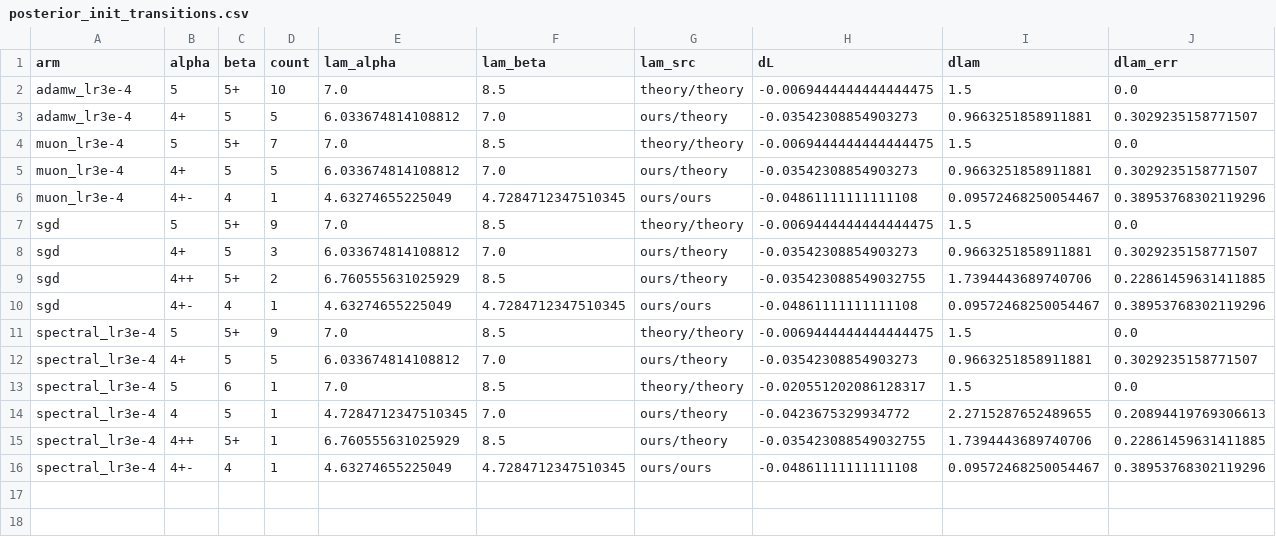
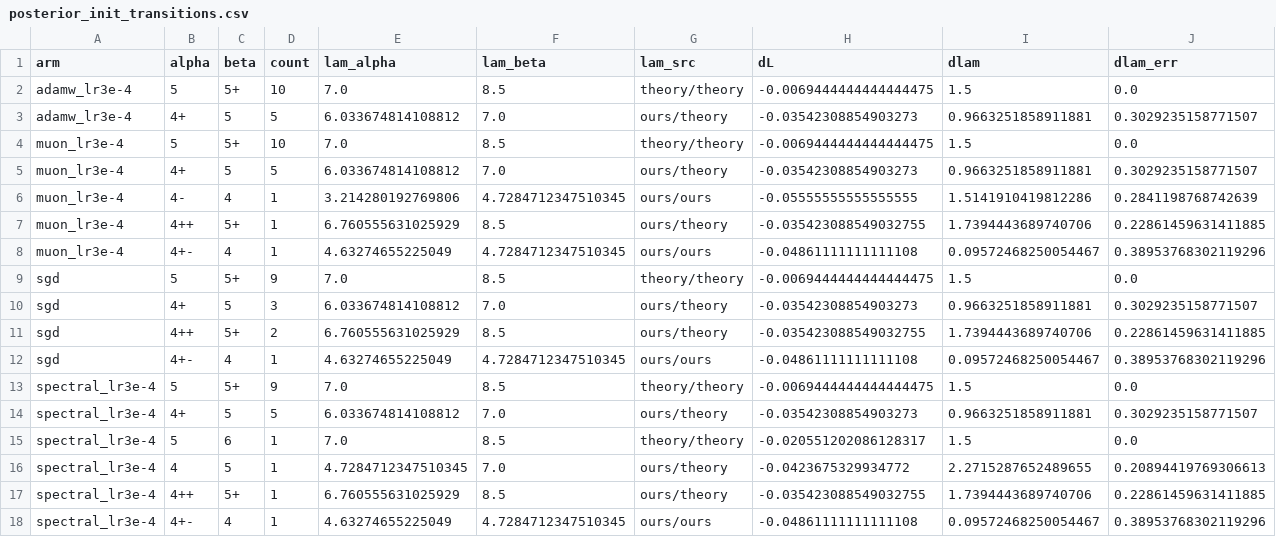
Before and after one commit to simonbernier/muon-llc, a CSV file: results/tms/posterior_init_transitions.csv, drawn as a sheet; only a part is shown; rows hold the shown columns only; the diff names each change by its address in the sheet, - before the commit and + after, or states it on an @@ line.

```diff
--- a/results/tms/posterior_init_transitions.csv
+++ b/results/tms/posterior_init_transitions.csv
-D4 (count): 7
+D4 (count): 10
+row 6: muon_lr3e-4 | 4- | 4 | 1 | 3.214280192769806 | 4.7284712347510345 | ours/ours | -0.05555555555555555 | 1.5141910419812286 | 0.2841198768742639
+row 7: muon_lr3e-4 | 4++ | 5+ | 1 | 6.760555631025929 | 8.5 | ours/theory | -0.035423088549032755 | 1.7394443689740706 | 0.22861459631411885
```
Also changed, not shown: results/tms/arms_summary.csv, results/tms/posterior_init_arms_summary.csv, 18 other files.
